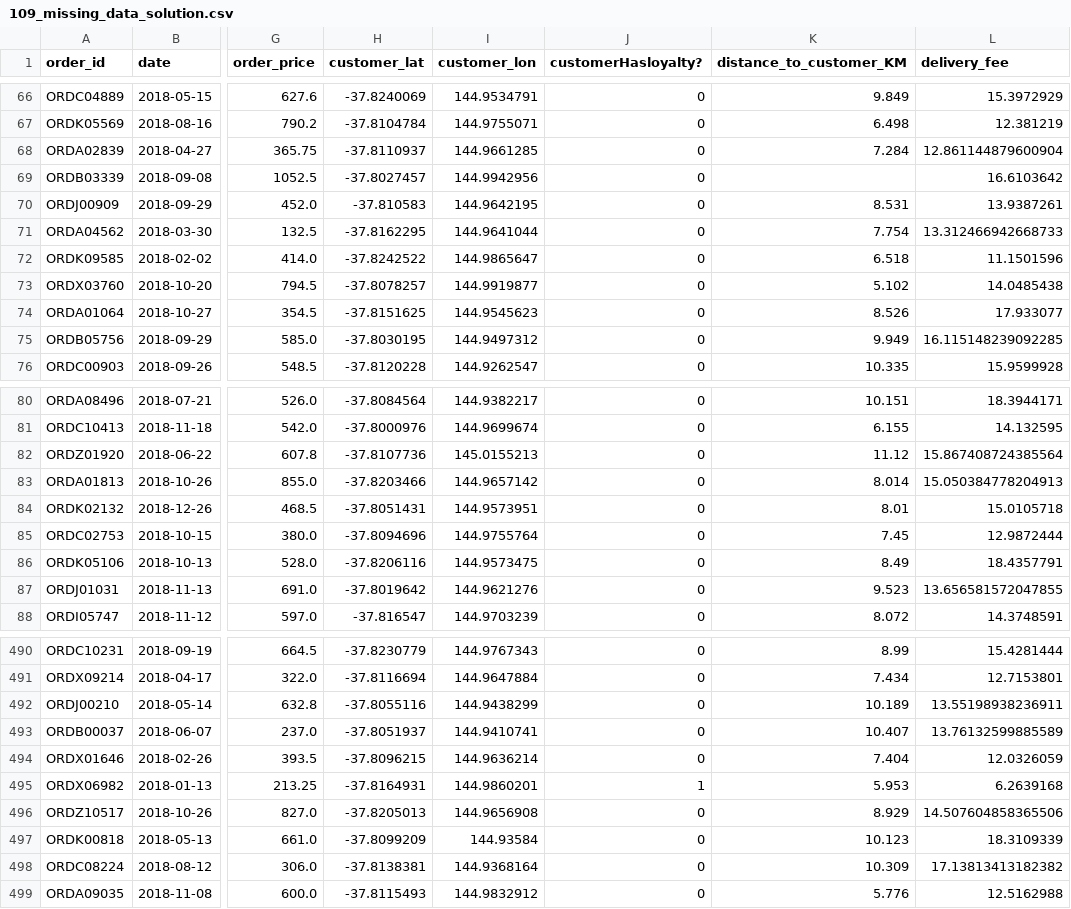
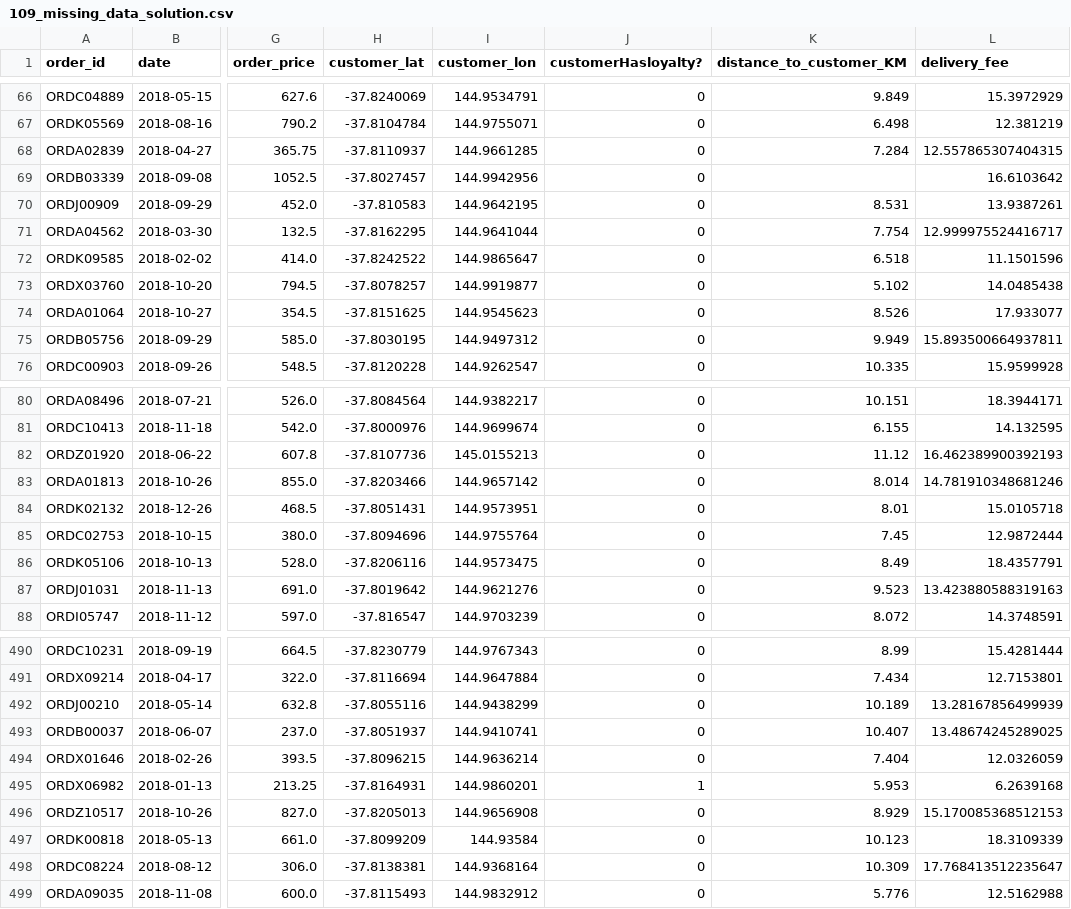
Before and after one commit to timjordanRe/Data_Wrangling_A2, a CSV file: task_1/output/109_missing_data_solution.csv, drawn as a sheet; only a part is shown, gaps mark what is left out; the diff covers the shown part only; the diff names each change by its address in the sheet, - before the commit and + after, or states it on an @@ line.

```diff
--- a/task_1/output/109_missing_data_solution.csv
+++ b/task_1/output/109_missing_data_solution.csv
-L68 (delivery_fee): 12.861144879600904
+L68 (delivery_fee): 12.557865307404315
-L71 (delivery_fee): 13.312466942668733
+L71 (delivery_fee): 12.999975524416717
-L75 (delivery_fee): 16.115148239092285
+L75 (delivery_fee): 15.893500664937811
-L82 (delivery_fee): 15.867408724385564
+L82 (delivery_fee): 16.462389900392193
-L83 (delivery_fee): 15.050384778204913
+L83 (delivery_fee): 14.781910348681246
-L87 (delivery_fee): 13.656581572047855
+L87 (delivery_fee): 13.423880588319163
-L492 (delivery_fee): 13.55198938236911
+L492 (delivery_fee): 13.28167856499939
-L493 (delivery_fee): 13.76132599885589
+L493 (delivery_fee): 13.48674245289025
-L496 (delivery_fee): 14.507604858365506
+L496 (delivery_fee): 15.170085368512153
-L498 (delivery_fee): 17.13813413182382
+L498 (delivery_fee): 17.768413512235647
```
Also changed, not shown: 40 edited cells elsewhere in this file, 2 other files.
